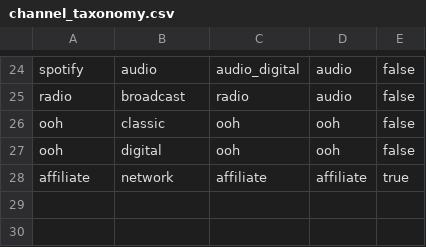
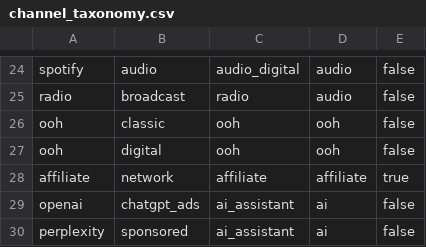
Before and after one commit to ceterisdecisions/mmm_ready, a CSV file: seeds/channel_taxonomy.csv, drawn as a sheet; only a part is shown, gaps mark what is left out; the diff names each change by its address in the sheet, - before the commit and + after, or states it on an @@ line.

```diff
--- a/seeds/channel_taxonomy.csv
+++ b/seeds/channel_taxonomy.csv
+row 29: openai | chatgpt_ads | ai_assistant | ai | false
+row 30: perplexity | sponsored | ai_assistant | ai | false
```
Also changed, not shown: 3 other files.
